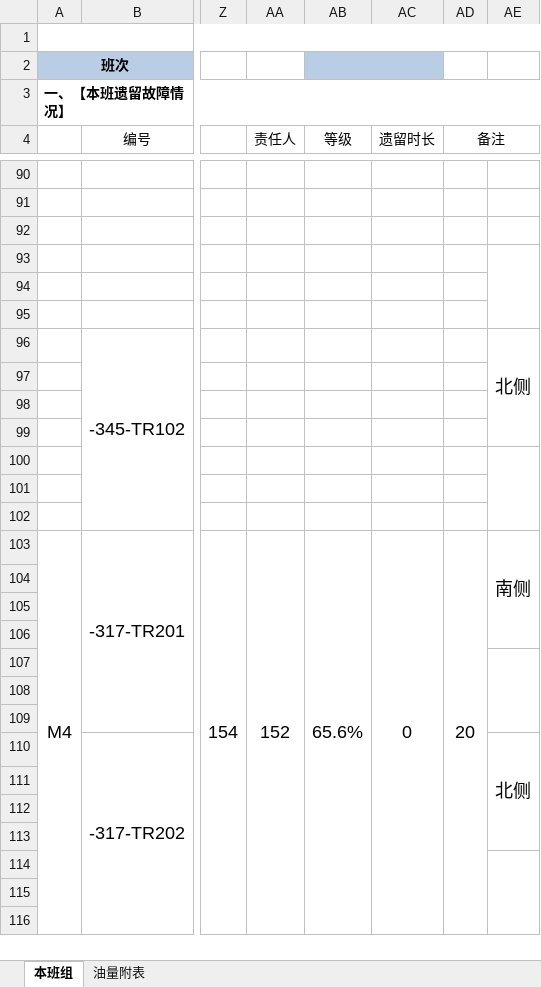
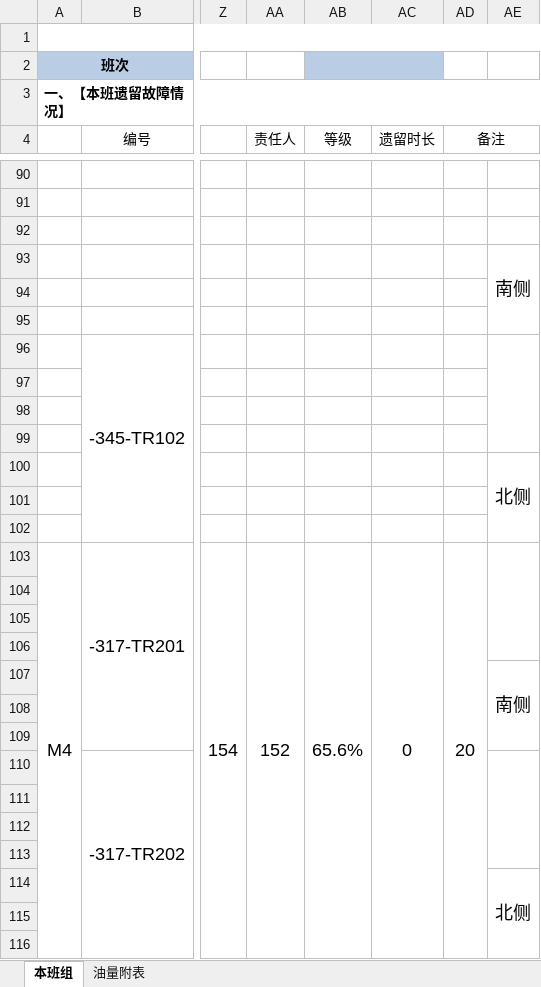
Before and after one commit to lishilong8848/panorama, an Excel workbook: 外网端源码/其他楼交接班容量报表空模板.xlsx, sheet 本班组, drawn as a sheet; only a part is shown, gaps mark what is left out; values as stored, in another font and other column widths than the file's, no borders; conditional formats not drawn; the diff covers the shown part only; the diff names each change by its address in the sheet, - before the commit and + after, or states it on an @@ line.

```diff
--- a/外网端源码/其他楼交接班容量报表空模板.xlsx (sheet 本班组)
+++ b/外网端源码/其他楼交接班容量报表空模板.xlsx (sheet 本班组)
-AE93: (empty)
+AE93: 南侧
-AE96: 北侧
+AE96: (empty)
-AE100: (empty)
+AE100: 北侧
-AE103: 南侧
+AE103: (empty)
-AE107: (empty)
+AE107: 南侧
-AE110: 北侧
+AE110: (empty)
-AE114: (empty)
+AE114: 北侧
```
Also changed, not shown: 17 edited cells elsewhere in this sheet, 外网端源码/E楼交接班容量报表空模板.xlsx.
